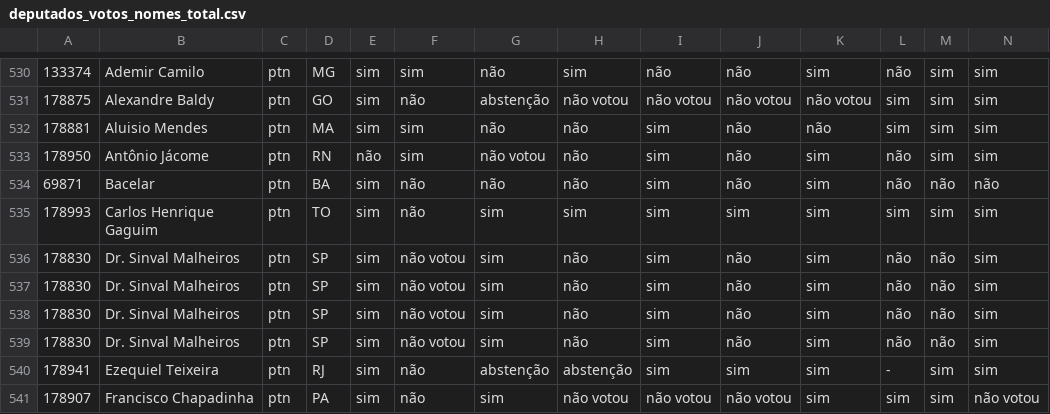
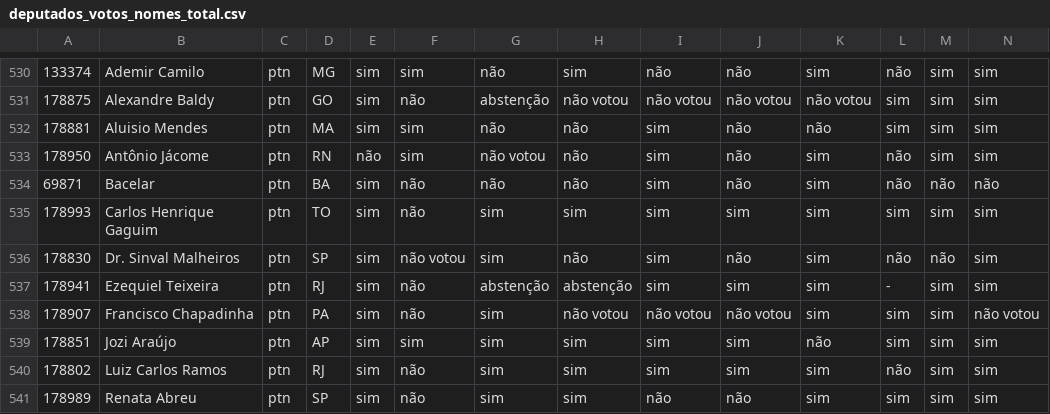
Before and after one commit to nazareno/houseofcunha, a CSV file: votacoes_selecionadas/deputados_votos_nomes_total.csv, drawn as a sheet; only a part is shown, gaps mark what is left out; the shorter side is filled out with more unchanged rows; rows hold the shown columns only; the diff names each change by its address in the sheet, - before the commit and + after, or states it on an @@ line.

```diff
--- a/votacoes_selecionadas/deputados_votos_nomes_total.csv
+++ b/votacoes_selecionadas/deputados_votos_nomes_total.csv
-row 537: 178830 | Dr. Sinval Malheiros | ptn | SP | sim | não votou | sim | não | sim | não | sim | não | não | sim
-row 538: 178830 | Dr. Sinval Malheiros | ptn | SP | sim | não votou | sim | não | sim | não | sim | não | não | sim
-row 539: 178830 | Dr. Sinval Malheiros | ptn | SP | sim | não votou | sim | não | sim | não | sim | não | não | sim
```
Also changed, not shown: votacoes_selecionadas/deputados.csv, votacoes_selecionadas/deputados_votos_total.csv, 12 other files.
